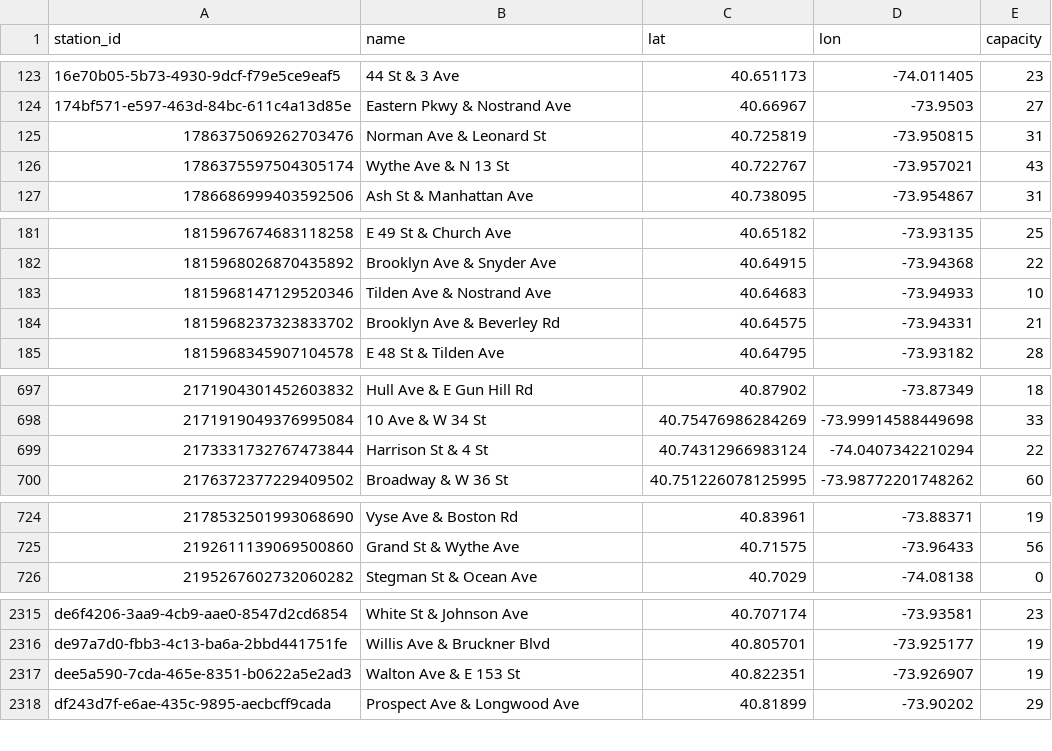
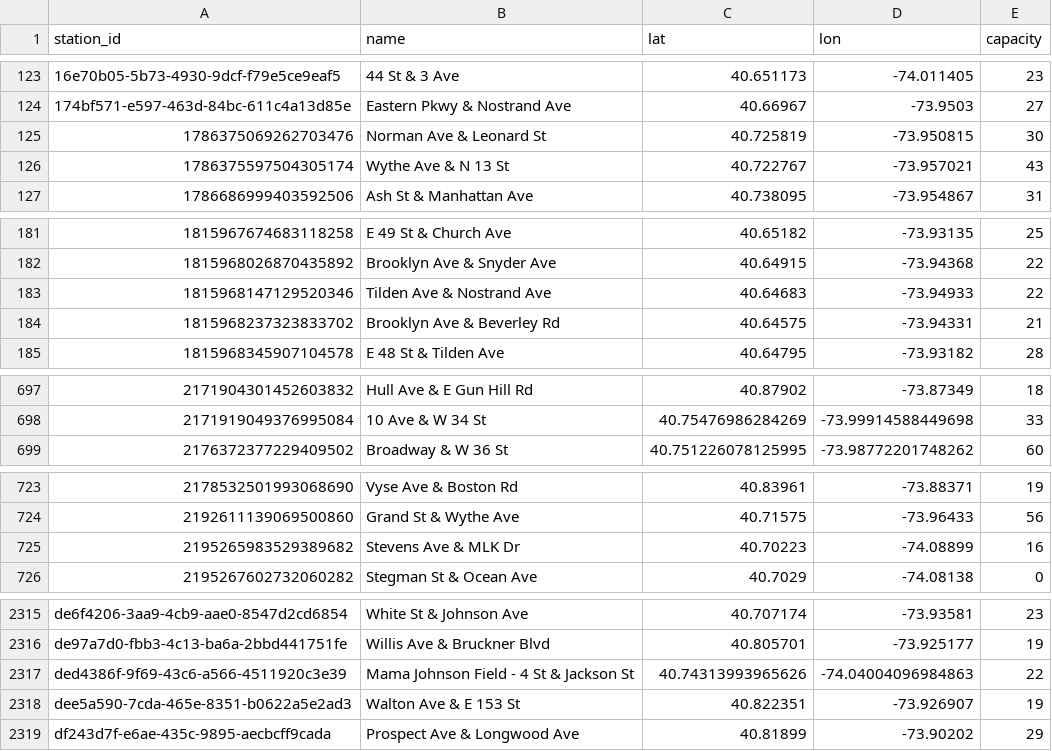
Before and after one commit to crowdsource-sh/crowdsource-datasets, a CSV file: bikeshare/citibike/stations.csv, drawn as a sheet; only a part is shown, gaps mark what is left out; the diff covers the shown part only.

Commit message:
chore: refresh datasets (2026-07-11)

```diff
--- a/bikeshare/citibike/stations.csv
+++ b/bikeshare/citibike/stations.csv
@@ -124,3 +124,3 @@ station_id,name,lat,lon,capacity
 174bf571-e597-463d-84bc-611c4a13d85e,Eastern Pkwy & Nostrand Ave,40.66967,-73.9503,27
-1786375069262703476,Norman Ave & Leonard St,40.725819,-73.950815,31
+1786375069262703476,Norman Ave & Leonard St,40.725819,-73.950815,30
 1786375597504305174,Wythe Ave & N 13 St,40.722767,-73.957021,43
@@ -182,3 +182,3 @@ station_id,name,lat,lon,capacity
 1815968026870435892,Brooklyn Ave & Snyder Ave,40.64915,-73.94368,22
-1815968147129520346,Tilden Ave & Nostrand Ave,40.64683,-73.94933,10
+1815968147129520346,Tilden Ave & Nostrand Ave,40.64683,-73.94933,22
 1815968237323833702,Brooklyn Ave & Beverley Rd,40.64575,-73.94331,21
@@ -698,3 +698,2 @@ station_id,name,lat,lon,capacity
 2171919049376995084,10 Ave & W 34 St,40.75476986284269,-73.99914588449698,33
-2173331732767473844,Harrison St & 4 St,40.74312966983124,-74.0407342210294,22
 2176372377229409502,Broadway & W 36 St,40.751226078125995,-73.98772201748262,60
@@ -725,2 +724,3 @@ station_id,name,lat,lon,capacity
 2192611139069500860,Grand St & Wythe Ave,40.71575,-73.96433,56
+2195265983529389682,Stevens Ave & MLK Dr,40.70223,-74.08899,16
 2195267602732060282,Stegman St & Ocean Ave,40.7029,-74.08138,0
@@ -2316,2 +2316,3 @@ de6f4206-3aa9-4cb9-aae0-8547d2cd6854,White St & Johnson Ave,40.707174,-73.93581,
 de97a7d0-fbb3-4c13-ba6a-2bbd441751fe,Willis Ave & Bruckner Blvd,40.805701,-73.925177,19
+ded4386f-9f69-43c6-a566-4511920c3e39,Mama Johnson Field - 4 St & Jackson St,40.74313993965626,-74.04004096984863,22
 dee5a590-7cda-465e-8351-b0622a5e2ad3,Walton Ave & E 153 St,40.822351,-73.926907,19
```
Also changed, not shown: 3 edited cells elsewhere in this file.
